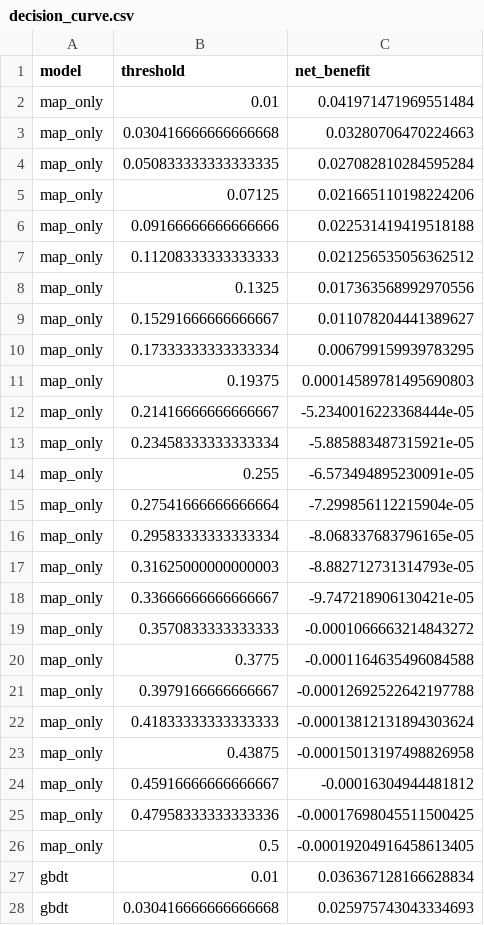
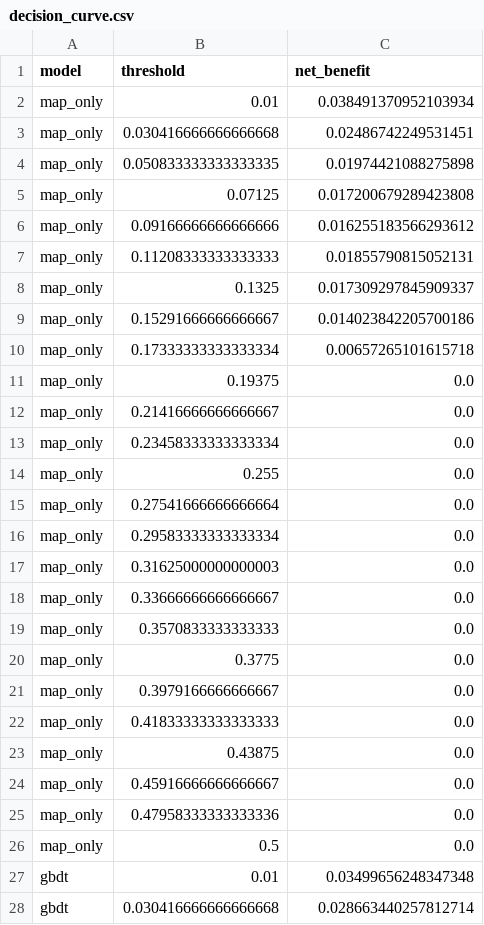
Before and after one commit to junaidraza343/AI-Digital-Twin-for-Perioperative-Risk-Prediction-Drug-Response-Simulation, a CSV file: results/decision_curve.csv, drawn as a sheet; only a part is shown; the diff covers the shown part only.

```diff
--- a/results/decision_curve.csv
+++ b/results/decision_curve.csv
@@ -1,28 +1,28 @@
 model,threshold,net_benefit
-map_only,0.01,0.041971471969551484
-map_only,0.030416666666666668,0.03280706470224663
-map_only,0.050833333333333335,0.027082810284595284
-map_only,0.07125,0.021665110198224206
-map_only,0.09166666666666666,0.022531419419518188
-map_only,0.11208333333333333,0.021256535056362512
-map_only,0.1325,0.017363568992970556
-map_only,0.15291666666666667,0.011078204441389627
-map_only,0.17333333333333334,0.006799159939783295
-map_only,0.19375,0.00014589781495690803
-map_only,0.21416666666666667,-5.2340016223368444e-05
-map_only,0.23458333333333334,-5.885883487315921e-05
-map_only,0.255,-6.573494895230091e-05
-map_only,0.27541666666666664,-7.299856112215904e-05
-map_only,0.29583333333333334,-8.068337683796165e-05
-map_only,0.31625000000000003,-8.882712731314793e-05
-map_only,0.33666666666666667,-9.747218906130421e-05
-map_only,0.3570833333333333,-0.0001066663214843272
-map_only,0.3775,-0.0001164635496084588
-map_only,0.3979166666666667,-0.00012692522642197788
-map_only,0.41833333333333333,-0.00013812131894303624
-map_only,0.43875,-0.00015013197498826958
-map_only,0.45916666666666667,-0.00016304944481812
-map_only,0.47958333333333336,-0.00017698045511500425
-map_only,0.5,-0.00019204916458613405
-gbdt,0.01,0.036367128166628834
-gbdt,0.030416666666666668,0.025975743043334693
+map_only,0.01,0.038491370952103934
+map_only,0.030416666666666668,0.02486742249531451
+map_only,0.050833333333333335,0.01974421088275898
+map_only,0.07125,0.017200679289423808
+map_only,0.09166666666666666,0.016255183566293612
+map_only,0.11208333333333333,0.01855790815052131
+map_only,0.1325,0.017309297845909337
+map_only,0.15291666666666667,0.014023842205700186
+map_only,0.17333333333333334,0.00657265101615718
+map_only,0.19375,0.0
+map_only,0.21416666666666667,0.0
+map_only,0.23458333333333334,0.0
+map_only,0.255,0.0
+map_only,0.27541666666666664,0.0
+map_only,0.29583333333333334,0.0
+map_only,0.31625000000000003,0.0
+map_only,0.33666666666666667,0.0
+map_only,0.3570833333333333,0.0
+map_only,0.3775,0.0
+map_only,0.3979166666666667,0.0
+map_only,0.41833333333333333,0.0
+map_only,0.43875,0.0
+map_only,0.45916666666666667,0.0
+map_only,0.47958333333333336,0.0
+map_only,0.5,0.0
+gbdt,0.01,0.03499656248347348
+gbdt,0.030416666666666668,0.028663440257812714
```
Also changed, not shown: 23 edited cells elsewhere in this file, results/selection_bias_results.csv, 11 other files.
